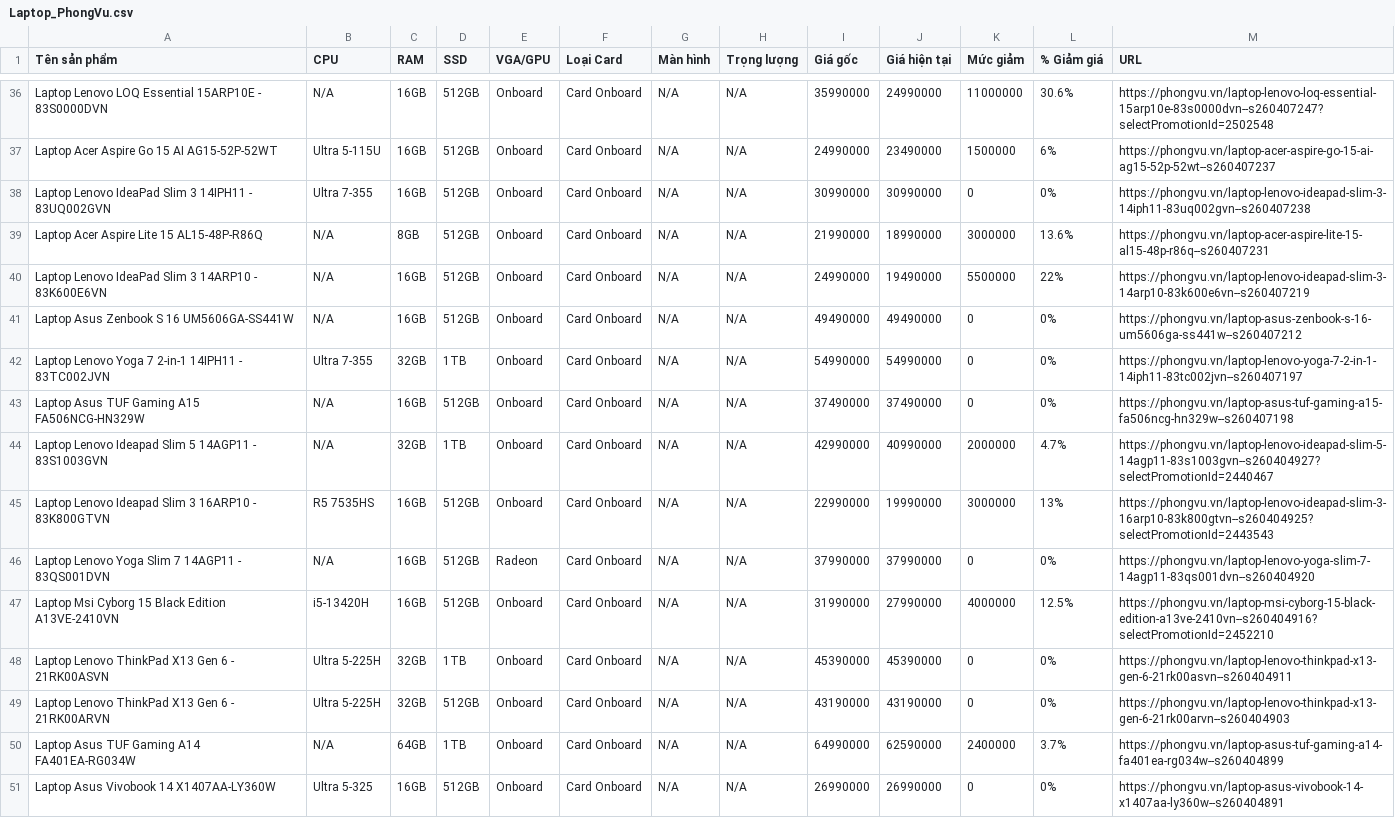
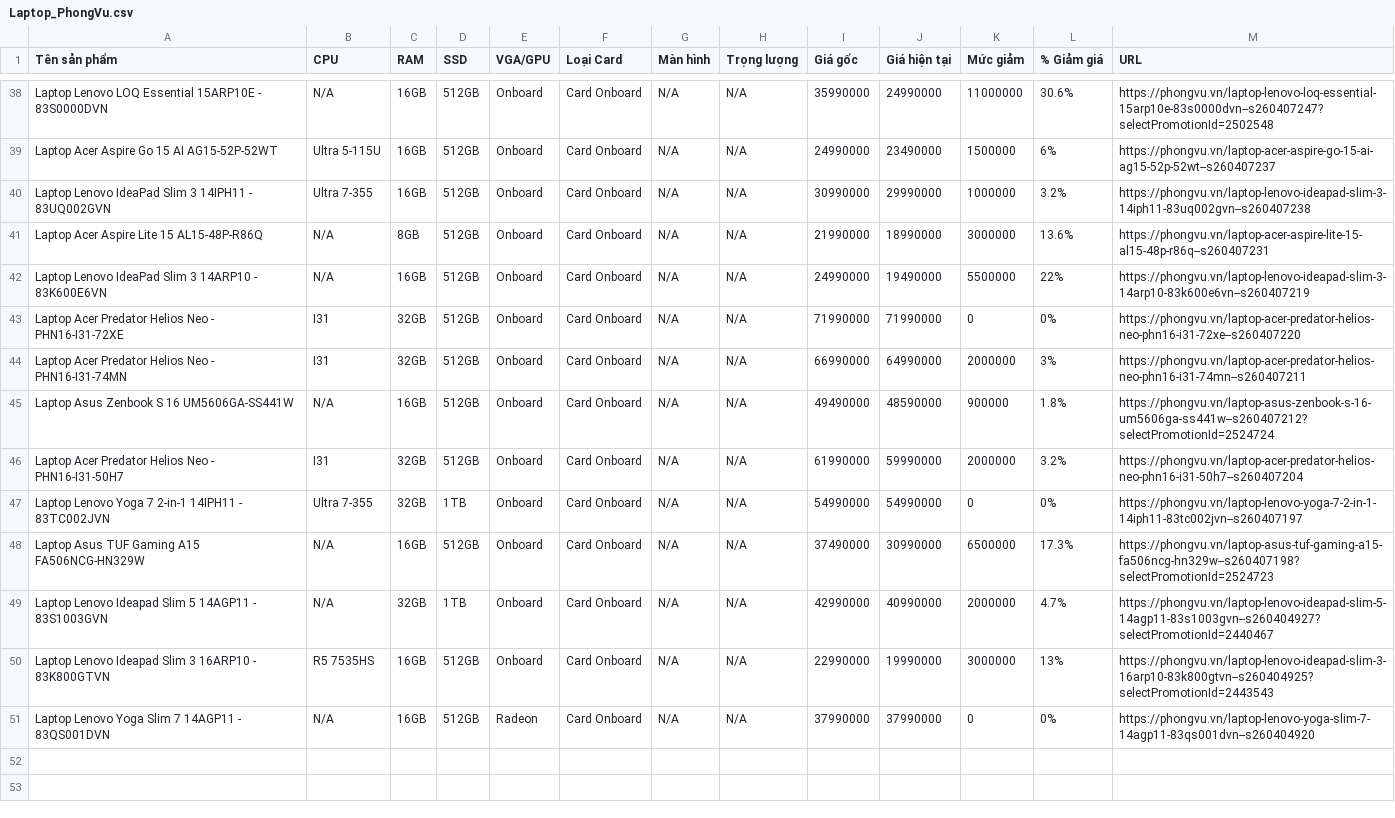
Before and after one commit to Kingpza/PhantichgiaSPLapTop, a CSV file: Laptop_PhongVu.csv, drawn as a sheet; only a part is shown, gaps mark what is left out; the diff covers the shown part only.

```diff
--- a/Laptop_PhongVu.csv
+++ b/Laptop_PhongVu.csv
@@ -37,8 +39,11 @@ Laptop Lenovo LOQ Essential 15ARP10E - 83S0000DVN,N/A,16GB,512GB,Onboard,Card On
 Laptop Acer Aspire Go 15 AI AG15-52P-52WT,Ultra 5-115U,16GB,512GB,Onboard,Card Onboard,N/A,N/A,24990000,23490000,1500000,6%,https://phongvu.vn/laptop-acer-aspire-go-15-ai-ag15-52p-52wt--s260407237
-Laptop Lenovo IdeaPad Slim 3 14IPH11 - 83UQ002GVN,Ultra 7-355,16GB,512GB,Onboard,Card Onboard,N/A,N/A,30990000,30990000,0,0%,https://phongvu.vn/laptop-lenovo-ideapad-slim-3-14iph11-83uq002gvn--s260407238
+Laptop Lenovo IdeaPad Slim 3 14IPH11 - 83UQ002GVN,Ultra 7-355,16GB,512GB,Onboard,Card Onboard,N/A,N/A,30990000,29990000,1000000,3.2%,https://phongvu.vn/laptop-lenovo-ideapad-slim-3-14iph11-83uq002gvn--s260407238
 Laptop Acer Aspire Lite 15 AL15-48P-R86Q,N/A,8GB,512GB,Onboard,Card Onboard,N/A,N/A,21990000,18990000,3000000,13.6%,https://phongvu.vn/laptop-acer-aspire-lite-15-al15-48p-r86q--s260407231
 Laptop Lenovo IdeaPad Slim 3 14ARP10 - 83K600E6VN,N/A,16GB,512GB,Onboard,Card Onboard,N/A,N/A,24990000,19490000,5500000,22%,https://phongvu.vn/laptop-lenovo-ideapad-slim-3-14arp10-83k600e6vn--s260407219
-Laptop Asus Zenbook S 16 UM5606GA-SS441W,N/A,16GB,512GB,Onboard,Card Onboard,N/A,N/A,49490000,49490000,0,0%,https://phongvu.vn/laptop-asus-zenbook-s-16-um5606ga-ss441w--s260407212
+Laptop Acer Predator Helios Neo - PHN16-I31-72XE,I31,32GB,512GB,Onboard,Card Onboard,N/A,N/A,71990000,71990000,0,0%,https://phongvu.vn/laptop-acer-predator-helios-neo-phn16-i31-72xe--s260407220
+Laptop Acer Predator Helios Neo - PHN16-I31-74MN,I31,32GB,512GB,Onboard,Card Onboard,N/A,N/A,66990000,64990000,2000000,3%,https://phongvu.vn/laptop-acer-predator-helios-neo-phn16-i31-74mn--s260407211
+Laptop Asus Zenbook S 16 UM5606GA-SS441W,N/A,16GB,512GB,Onboard,Card Onboard,N/A,N/A,49490000,48590000,900000,1.8%,https://phongvu.vn/laptop-asus-zenbook-s-16-um5606ga-ss441w--s260407212?selectPromotionId=2524724
+Laptop Acer Predator Helios Neo - PHN16-I31-50H7,I31,32GB,512GB,Onboard,Card Onboard,N/A,N/A,61990000,59990000,2000000,3.2%,https://phongvu.vn/laptop-acer-predator-helios-neo-phn16-i31-50h7--s260407204
 Laptop Lenovo Yoga 7 2-in-1 14IPH11 - 83TC002JVN,Ultra 7-355,32GB,1TB,Onboard,Card Onboard,N/A,N/A,54990000,54990000,0,0%,https://phongvu.vn/laptop-lenovo-yoga-7-2-in-1-14iph11-83tc002jvn--s260407197
-Laptop Asus TUF Gaming A15 FA506NCG-HN329W,N/A,16GB,512GB,Onboard,Card Onboard,N/A,N/A,37490000,37490000,0,0%,https://phongvu.vn/laptop-asus-tuf-gaming-a15-fa506ncg-hn329w--s260407198
+Laptop Asus TUF Gaming A15 FA506NCG-HN329W,N/A,16GB,512GB,Onboard,Card Onboard,N/A,N/A,37490000,30990000,6500000,17.3%,https://phongvu.vn/laptop-asus-tuf-gaming-a15-fa506ncg-hn329w--s260407198?selectPromotionId=2524723
 Laptop Lenovo Ideapad Slim 5 14AGP11 - 83S1003GVN,N/A,32GB,1TB,Onboard,Card Onboard,N/A,N/A,42990000,40990000,2000000,4.7%,https://phongvu.vn/laptop-lenovo-ideapad-slim-5-14agp11-83s1003gvn--s260404927?selectPromotionId=2440467
@@ -46,6 +51 @@ Laptop Lenovo Ideapad Slim 3 16ARP10 - 83K800GTVN,R5 7535HS,16GB,512GB,Onboard,C
 Laptop Lenovo Yoga Slim 7 14AGP11 - 83QS001DVN,N/A,16GB,512GB,Radeon,Card Onboard,N/A,N/A,37990000,37990000,0,0%,https://phongvu.vn/laptop-lenovo-yoga-slim-7-14agp11-83qs001dvn--s260404920
-Laptop Msi Cyborg 15 Black Edition A13VE-2410VN,i5-13420H,16GB,512GB,Onboard,Card Onboard,N/A,N/A,31990000,27990000,4000000,12.5%,https://phongvu.vn/laptop-msi-cyborg-15-black-edition-a13ve-2410vn--s260404916?selectPromotionId=2452210
-Laptop Lenovo ThinkPad X13 Gen 6 - 21RK00ASVN,Ultra 5-225H,32GB,1TB,Onboard,Card Onboard,N/A,N/A,45390000,45390000,0,0%,https://phongvu.vn/laptop-lenovo-thinkpad-x13-gen-6-21rk00asvn--s260404911
-Laptop Lenovo ThinkPad X13 Gen 6 - 21RK00ARVN,Ultra 5-225H,32GB,512GB,Onboard,Card Onboard,N/A,N/A,43190000,43190000,0,0%,https://phongvu.vn/laptop-lenovo-thinkpad-x13-gen-6-21rk00arvn--s260404903
-Laptop Asus TUF Gaming A14 FA401EA-RG034W,N/A,64GB,1TB,Onboard,Card Onboard,N/A,N/A,64990000,62590000,2400000,3.7%,https://phongvu.vn/laptop-asus-tuf-gaming-a14-fa401ea-rg034w--s260404899
-Laptop Asus Vivobook 14 X1407AA-LY360W,Ultra 5-325,16GB,512GB,Onboard,Card Onboard,N/A,N/A,26990000,26990000,0,0%,https://phongvu.vn/laptop-asus-vivobook-14-x1407aa-ly360w--s260404891
```
Also changed, not shown: 2 added rows and 45 edited cells elsewhere in this file, Laptop_BanChay_PhongVu.csv, 2 other files.
